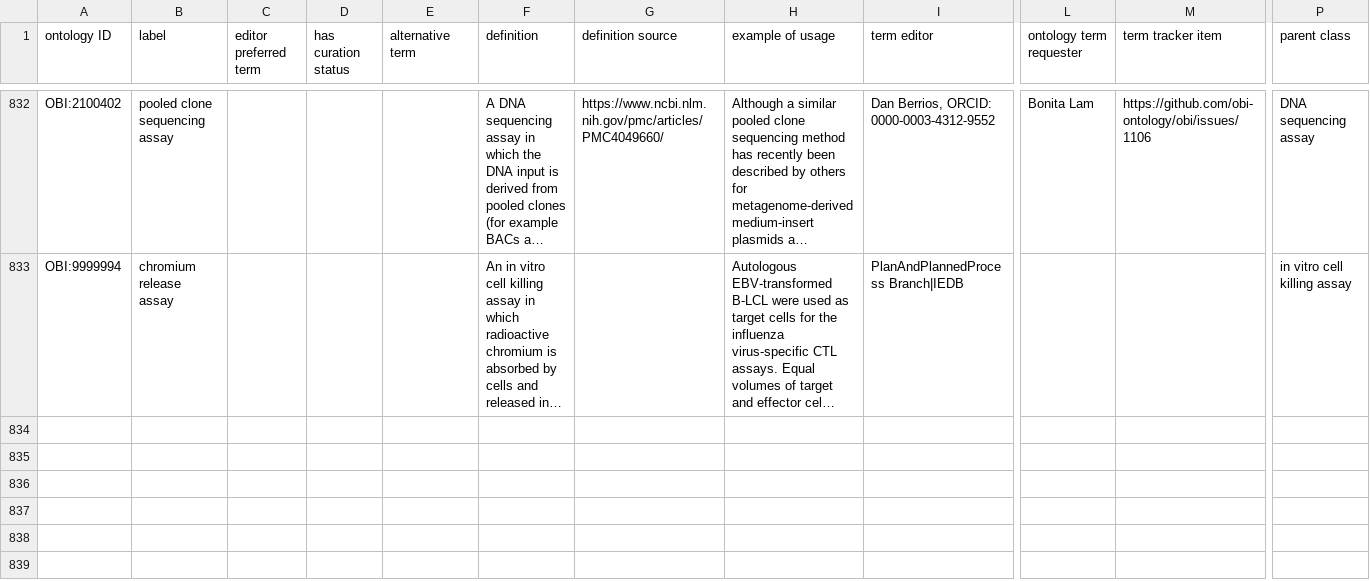
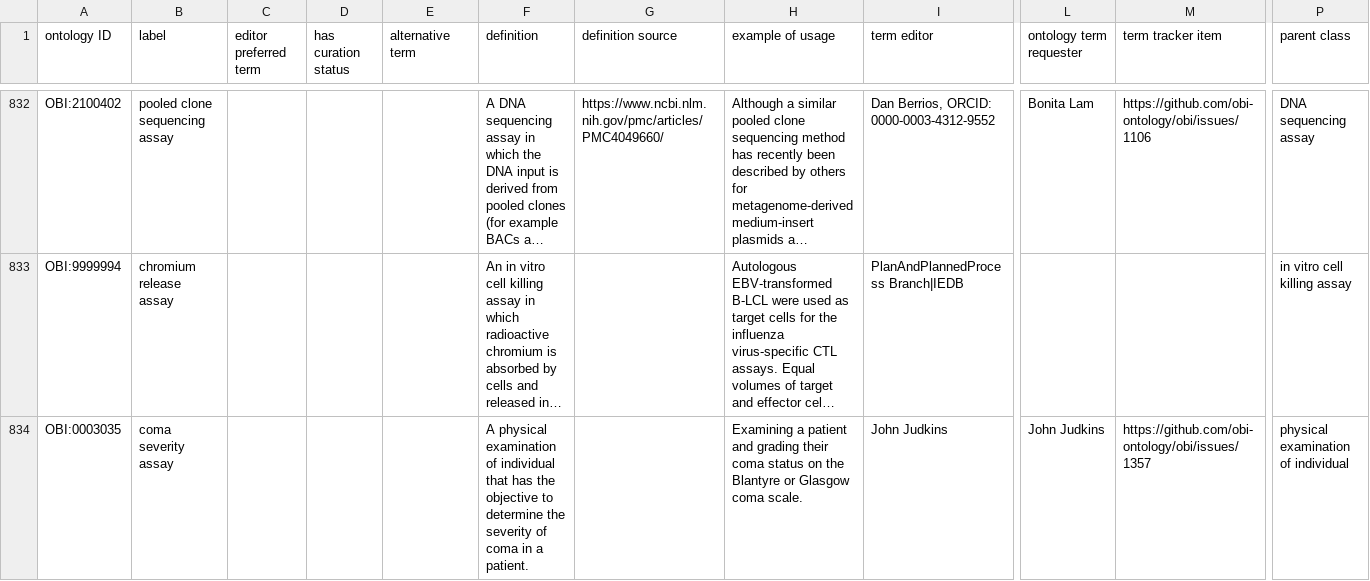
Before and after one commit to obi-ontology/obi, a TSV file: src/ontology/templates/assays.tsv, drawn as a sheet; only a part is shown, gaps mark what is left out; long unchanged cells end in …; rows hold the shown columns only; the diff names each change by its address in the sheet, - before the commit and + after, or states it on an @@ line.

Commit message:
adds 'coma severity assay'
Closes #1357

```diff
--- a/src/ontology/templates/assays.tsv
+++ b/src/ontology/templates/assays.tsv
+row 834: OBI:0003035 | coma severity assay |  |  |  | A physical examination of individual that has the objective to determine the severity of coma in a patient. |  | Examining a patient and grading their coma status on the Blantyre or Glasgow coma scale. | John Judkins | John Judkins | https://github.com/obi-ontology/obi/issues/1357 | physical examination of individual
```
